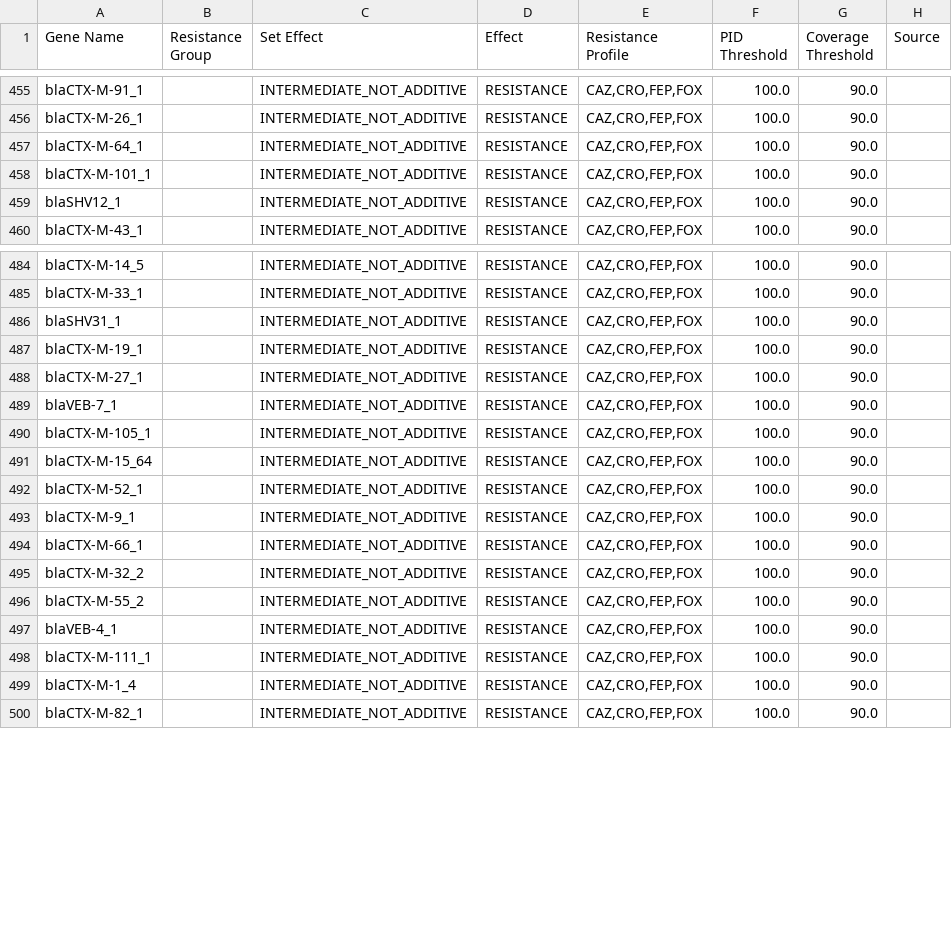
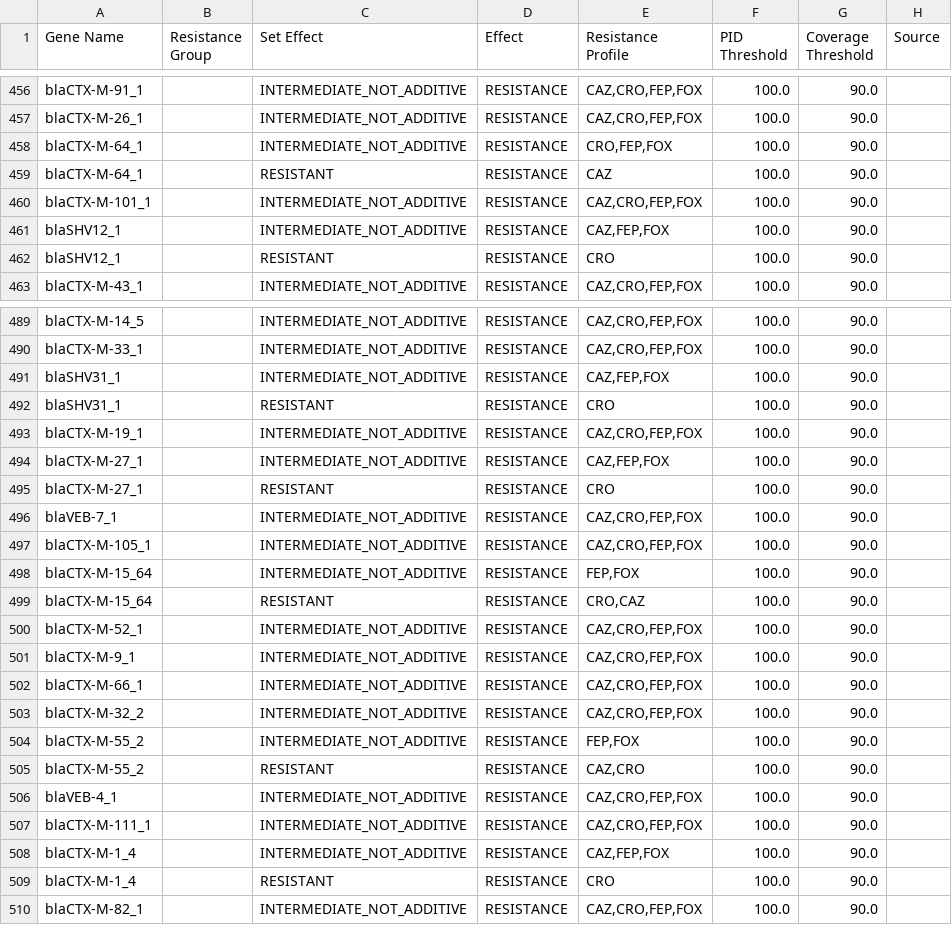
Before and after one commit to pathogenwatch-oss/amr-search, a CSV file: build/resources/570/resistance_genes.csv, drawn as a sheet; only a part is shown, gaps mark what is left out; the diff covers the shown part only.

Commit message:
Updated CRO & CAZ resistances with See & Sequence matches.

```diff
--- a/build/resources/570/resistance_genes.csv
+++ b/build/resources/570/resistance_genes.csv
@@ -456,5 +457,7 @@ blaCTX-M-91_1,,INTERMEDIATE_NOT_ADDITIVE,RESISTANCE,"CAZ,CRO,FEP,FOX",100.0,90.0
 blaCTX-M-26_1,,INTERMEDIATE_NOT_ADDITIVE,RESISTANCE,"CAZ,CRO,FEP,FOX",100.0,90.0
-blaCTX-M-64_1,,INTERMEDIATE_NOT_ADDITIVE,RESISTANCE,"CAZ,CRO,FEP,FOX",100.0,90.0
+blaCTX-M-64_1,,INTERMEDIATE_NOT_ADDITIVE,RESISTANCE,"CRO,FEP,FOX",100.0,90.0
+blaCTX-M-64_1,,RESISTANT,RESISTANCE,CAZ,100.0,90.0
 blaCTX-M-101_1,,INTERMEDIATE_NOT_ADDITIVE,RESISTANCE,"CAZ,CRO,FEP,FOX",100.0,90.0
-blaSHV12_1,,INTERMEDIATE_NOT_ADDITIVE,RESISTANCE,"CAZ,CRO,FEP,FOX",100.0,90.0
+blaSHV12_1,,INTERMEDIATE_NOT_ADDITIVE,RESISTANCE,"CAZ,FEP,FOX",100.0,90.0
+blaSHV12_1,,RESISTANT,RESISTANCE,CRO,100.0,90.0
 blaCTX-M-43_1,,INTERMEDIATE_NOT_ADDITIVE,RESISTANCE,"CAZ,CRO,FEP,FOX",100.0,90.0
@@ -485,8 +490,11 @@ blaCTX-M-14_5,,INTERMEDIATE_NOT_ADDITIVE,RESISTANCE,"CAZ,CRO,FEP,FOX",100.0,90.0
 blaCTX-M-33_1,,INTERMEDIATE_NOT_ADDITIVE,RESISTANCE,"CAZ,CRO,FEP,FOX",100.0,90.0
-blaSHV31_1,,INTERMEDIATE_NOT_ADDITIVE,RESISTANCE,"CAZ,CRO,FEP,FOX",100.0,90.0
+blaSHV31_1,,INTERMEDIATE_NOT_ADDITIVE,RESISTANCE,"CAZ,FEP,FOX",100.0,90.0
+blaSHV31_1,,RESISTANT,RESISTANCE,CRO,100.0,90.0
 blaCTX-M-19_1,,INTERMEDIATE_NOT_ADDITIVE,RESISTANCE,"CAZ,CRO,FEP,FOX",100.0,90.0
-blaCTX-M-27_1,,INTERMEDIATE_NOT_ADDITIVE,RESISTANCE,"CAZ,CRO,FEP,FOX",100.0,90.0
+blaCTX-M-27_1,,INTERMEDIATE_NOT_ADDITIVE,RESISTANCE,"CAZ,FEP,FOX",100.0,90.0
+blaCTX-M-27_1,,RESISTANT,RESISTANCE,CRO,100.0,90.0
 blaVEB-7_1,,INTERMEDIATE_NOT_ADDITIVE,RESISTANCE,"CAZ,CRO,FEP,FOX",100.0,90.0
 blaCTX-M-105_1,,INTERMEDIATE_NOT_ADDITIVE,RESISTANCE,"CAZ,CRO,FEP,FOX",100.0,90.0
-blaCTX-M-15_64,,INTERMEDIATE_NOT_ADDITIVE,RESISTANCE,"CAZ,CRO,FEP,FOX",100.0,90.0
+blaCTX-M-15_64,,INTERMEDIATE_NOT_ADDITIVE,RESISTANCE,"FEP,FOX",100.0,90.0
+blaCTX-M-15_64,,RESISTANT,RESISTANCE,"CRO,CAZ",100.0,90.0
 blaCTX-M-52_1,,INTERMEDIATE_NOT_ADDITIVE,RESISTANCE,"CAZ,CRO,FEP,FOX",100.0,90.0
@@ -495,6 +503,8 @@ blaCTX-M-66_1,,INTERMEDIATE_NOT_ADDITIVE,RESISTANCE,"CAZ,CRO,FEP,FOX",100.0,90.0
 blaCTX-M-32_2,,INTERMEDIATE_NOT_ADDITIVE,RESISTANCE,"CAZ,CRO,FEP,FOX",100.0,90.0
-blaCTX-M-55_2,,INTERMEDIATE_NOT_ADDITIVE,RESISTANCE,"CAZ,CRO,FEP,FOX",100.0,90.0
+blaCTX-M-55_2,,INTERMEDIATE_NOT_ADDITIVE,RESISTANCE,"FEP,FOX",100.0,90.0
+blaCTX-M-55_2,,RESISTANT,RESISTANCE,"CAZ,CRO",100.0,90.0
 blaVEB-4_1,,INTERMEDIATE_NOT_ADDITIVE,RESISTANCE,"CAZ,CRO,FEP,FOX",100.0,90.0
 blaCTX-M-111_1,,INTERMEDIATE_NOT_ADDITIVE,RESISTANCE,"CAZ,CRO,FEP,FOX",100.0,90.0
-blaCTX-M-1_4,,INTERMEDIATE_NOT_ADDITIVE,RESISTANCE,"CAZ,CRO,FEP,FOX",100.0,90.0
+blaCTX-M-1_4,,INTERMEDIATE_NOT_ADDITIVE,RESISTANCE,"CAZ,FEP,FOX",100.0,90.0
+blaCTX-M-1_4,,RESISTANT,RESISTANCE,CRO,100.0,90.0
 blaCTX-M-82_1,,INTERMEDIATE_NOT_ADDITIVE,RESISTANCE,"CAZ,CRO,FEP,FOX",100.0,90.0
```
Also changed, not shown: 10 added rows and 10 edited cells elsewhere in this file.
